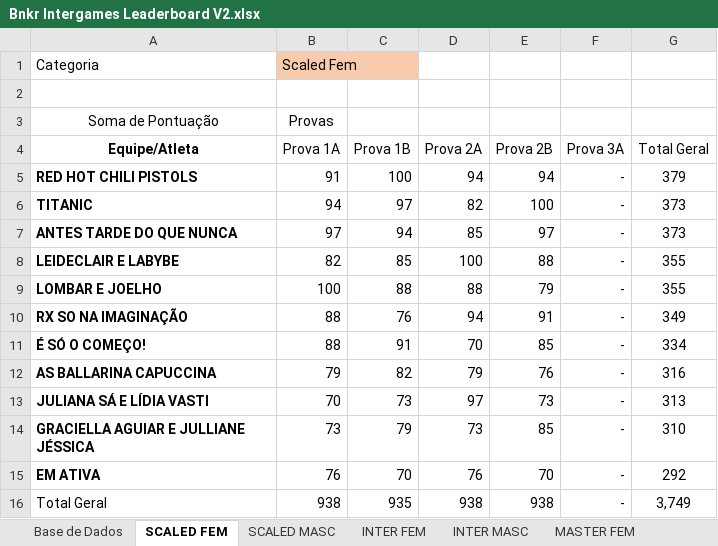
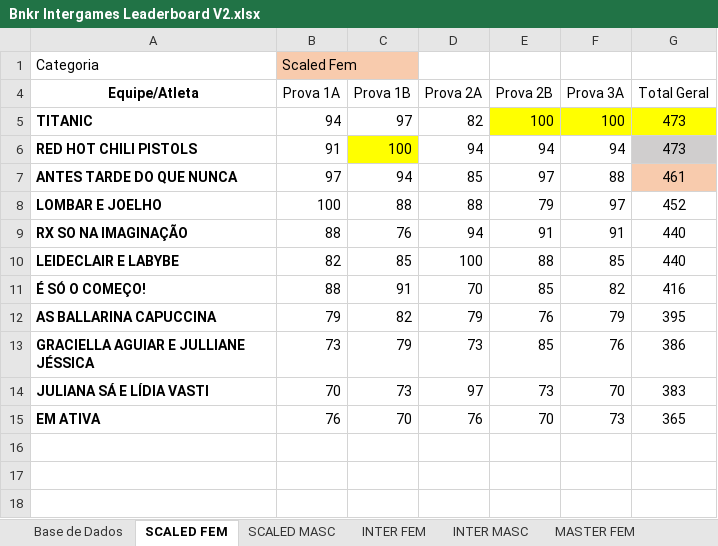
Before and after one commit to urquizajr/bunkergames, an Excel workbook: Bnkr Intergames Leaderboard V2.xlsx, sheet SCALED FEM, drawn as a sheet; values as stored, in another font and other column widths than the file's, no borders; removed rows and columns are numbered as before the commit, all else as after; the diff names each change by its address in the sheet, - before the commit and + after, or states it on an @@ line.

```diff
--- a/Bnkr Intergames Leaderboard V2.xlsx (sheet SCALED FEM)
+++ b/Bnkr Intergames Leaderboard V2.xlsx (sheet SCALED FEM)
-row 2: (empty)
@@ row 3 hidden: Soma de Pontuação | Provas @@
-row 5: RED HOT CHILI PISTOLS | 91 | 100 | 94 | 94 | - | 379
-E5:G5 fill: none
+E5:G5 fill: #FFFF00
-F5 (Prova 3A): -
+F5 (Prova 3A): 100
-G5 (Total Geral): 373
+G5 (Total Geral): 473
+row 6: RED HOT CHILI PISTOLS | 91 | 100 | 94 | 94 | 94 | 473
-F7 (Prova 3A): -
+F7 (Prova 3A): 88
-G7 (Total Geral): 373
+G7 (Total Geral): 461
-G7 fill: none
+G7 fill: #F8CBAD
-row 8: LEIDECLAIR E LABYBE | 82 | 85 | 100 | 88 | - | 355
-F8 (Prova 3A): -
+F8 (Prova 3A): 97
-G8 (Total Geral): 355
+G8 (Total Geral): 452
-F9 (Prova 3A): -
+F9 (Prova 3A): 91
-G9 (Total Geral): 349
+G9 (Total Geral): 440
+row 10: LEIDECLAIR E LABYBE | 82 | 85 | 100 | 88 | 85 | 440
-F11 (Prova 3A): -
+F11 (Prova 3A): 82
-G11 (Total Geral): 334
+G11 (Total Geral): 416
-F12 (Prova 3A): -
+F12 (Prova 3A): 79
-G12 (Total Geral): 316
+G12 (Total Geral): 395
-row 13: JULIANA SÁ E LÍDIA VASTI | 70 | 73 | 97 | 73 | - | 313
-F13 (Prova 3A): -
+F13 (Prova 3A): 76
-G13 (Total Geral): 310
+G13 (Total Geral): 386
+row 14: JULIANA SÁ E LÍDIA VASTI | 70 | 73 | 97 | 73 | 70 | 383
-F15 (Prova 3A): -
+F15 (Prova 3A): 73
-G15 (Total Geral): 292
+G15 (Total Geral): 365
-row 16: Total Geral | 938 | 935 | 938 | 938 | - | 3,749
```
Also changed, not shown: sheet Base de Dados, sheet RX FEM, sheet RX MASC, sheet INTER MASC, sheet SCALED MASC, sheet INTER FEM, 2 more sheets, other sheet tabs, hidden cells, charts or pictures.
